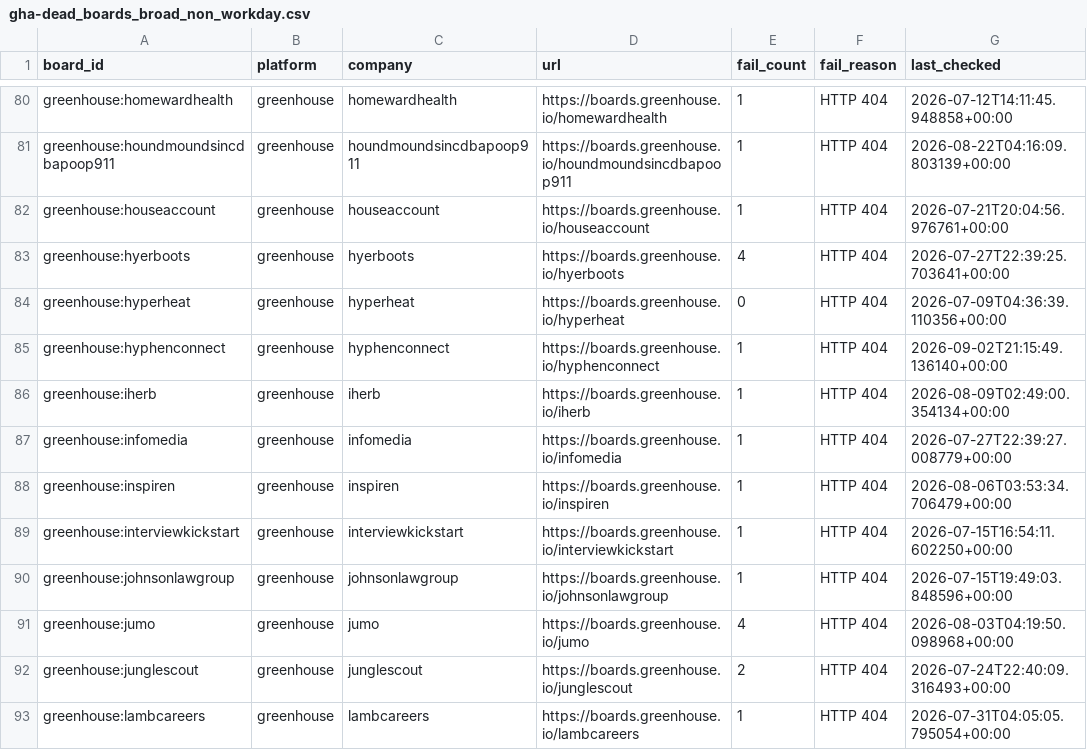
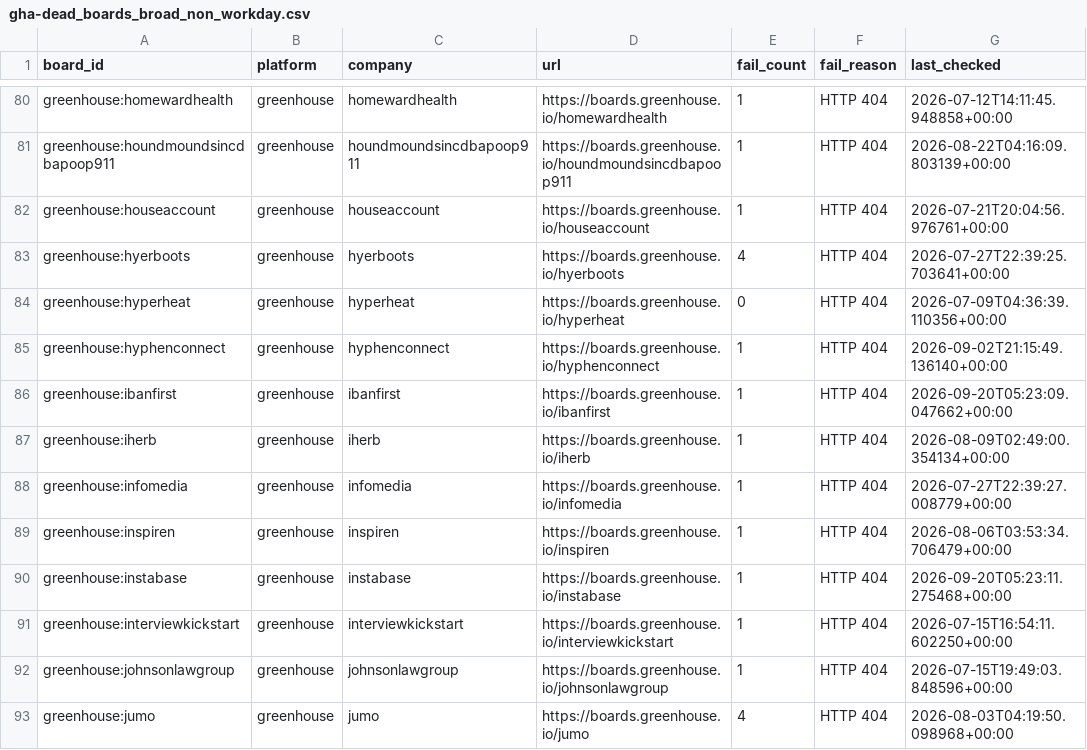
Before and after one commit to chandalagufus/job, a CSV file: state/gha-dead_boards_broad_non_workday.csv, drawn as a sheet; only a part is shown, gaps mark what is left out; the shorter side is filled out with more unchanged rows; the diff names each change by its address in the sheet, - before the commit and + after, or states it on an @@ line.

```diff
--- a/state/gha-dead_boards_broad_non_workday.csv
+++ b/state/gha-dead_boards_broad_non_workday.csv
+row 86: greenhouse:ibanfirst | greenhouse | ibanfirst | https://boards.greenhouse.io/ibanfirst | 1 | HTTP 404 | 2026-09-20T05:23:09.047662+00:00
+row 90: greenhouse:instabase | greenhouse | instabase | https://boards.greenhouse.io/instabase | 1 | HTTP 404 | 2026-09-20T05:23:11.275468+00:00
```
Also changed, not shown: 1 other file.
